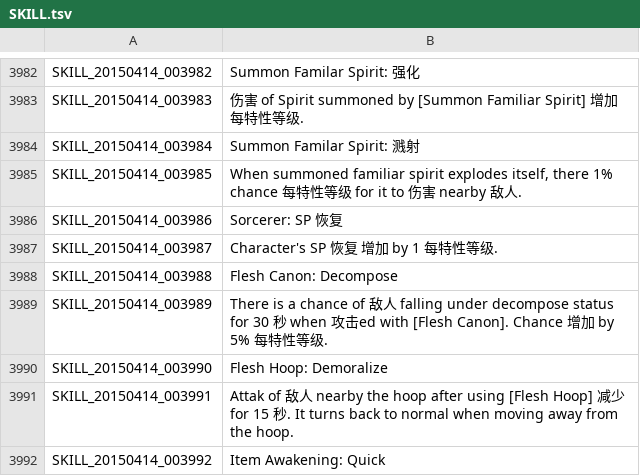
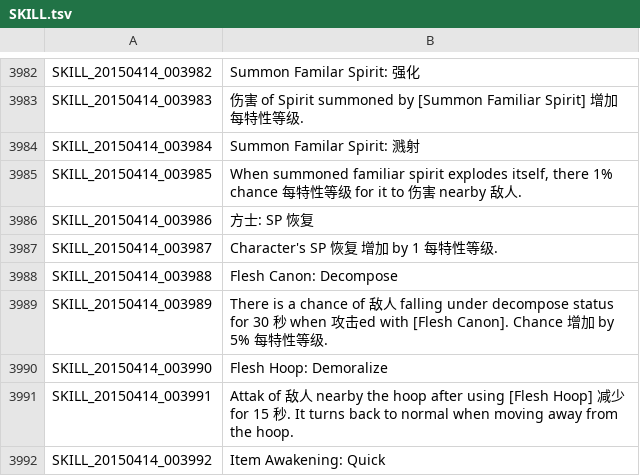
Before and after one commit to unicorn00/ChineseTranslation, a TSV file: SKILL.tsv, drawn as a sheet; only a part is shown, gaps mark what is left out; the diff covers the shown part only.

```diff
--- a/SKILL.tsv
+++ b/SKILL.tsv
@@ -3985,3 +3985,3 @@ SKILL_20150414_003984	Summon Familar Spirit: 溅射
 SKILL_20150414_003985	When summoned familiar spirit explodes itself, there 1% chance 每特性等级 for it to 伤害 nearby 敌人.
-SKILL_20150414_003986	Sorcerer: SP 恢复
+SKILL_20150414_003986	方士: SP 恢复
 SKILL_20150414_003987	Character's SP 恢复 增加 by 1 每特性等级.
```
Also changed, not shown: 13 edited cells elsewhere in this file.
